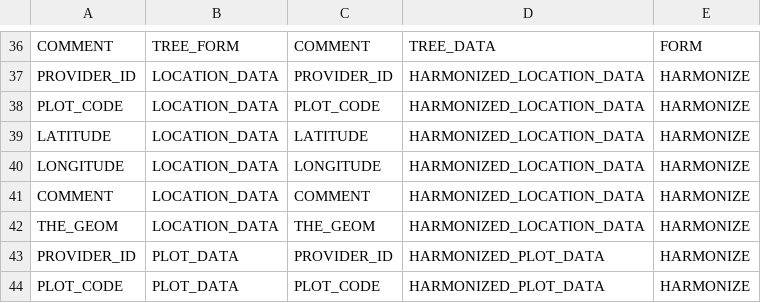
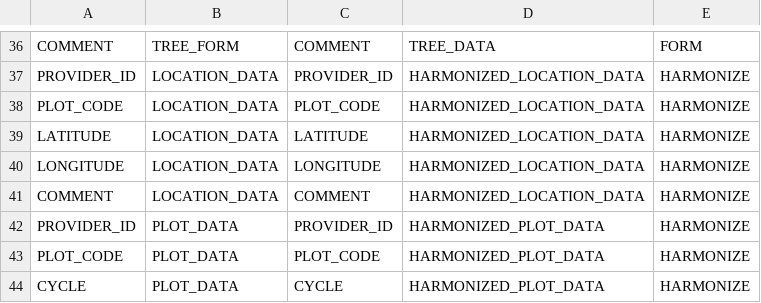
Before and after one commit to IGNBPesty/ogam, a CSV file: Bases SQL/Metadata/field_mapping.csv, drawn as a sheet; only a part is shown, gaps mark what is left out; the shorter side is filled out with more unchanged rows; the diff names each change by its address in the sheet, - before the commit and + after, or states it on an @@ line.

```diff
--- a/Bases SQL/Metadata/field_mapping.csv
+++ b/Bases SQL/Metadata/field_mapping.csv
-row 42: THE_GEOM | LOCATION_DATA | THE_GEOM | HARMONIZED_LOCATION_DATA | HARMONIZE
```
Also changed, not shown: Bases SQL/Metadata/file_field.csv, Bases SQL/Metadata/form_field.csv, 1 other file.
